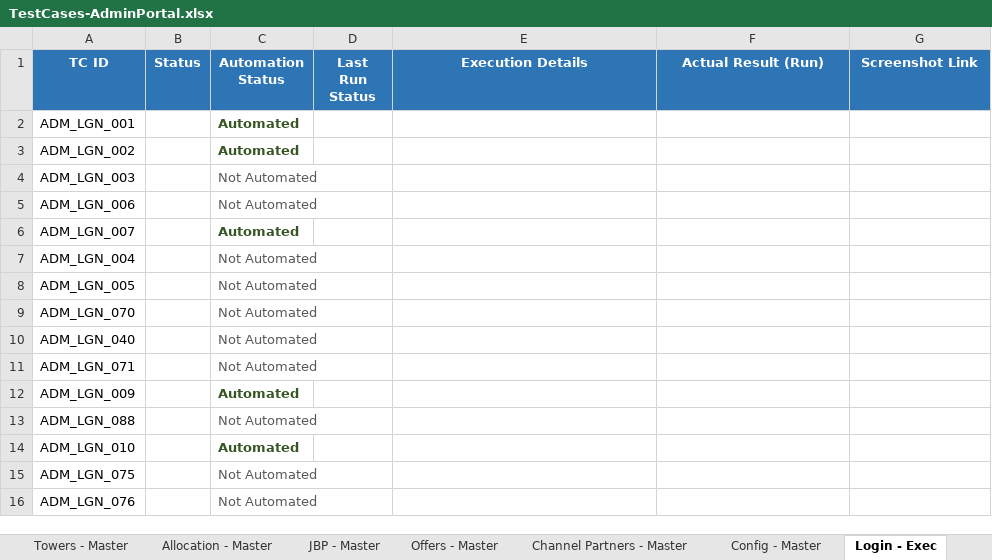
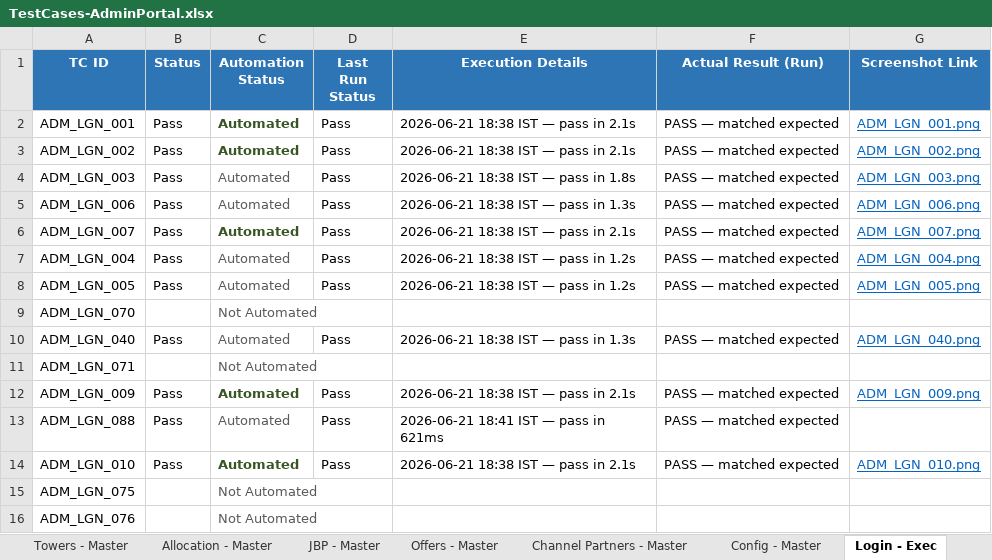
Before and after one commit to Anjalijha2/AI-Automation-hoabl, an Excel workbook: manual-qa-repository/07-execution/TestCases-AdminPortal.xlsx, sheet Login - Exec, drawn as a sheet; only a part is shown; values as stored, in another font and other column widths than the file's, no borders; the diff covers the shown part only; the diff names each change by its address in the sheet, - before the commit and + after, or states it on an @@ line.

```diff
--- a/manual-qa-repository/07-execution/TestCases-AdminPortal.xlsx (sheet Login - Exec)
+++ b/manual-qa-repository/07-execution/TestCases-AdminPortal.xlsx (sheet Login - Exec)
-B2:B8 (Status): (empty)
+B2:B8 (Status): Pass
-D2:D8 (Last Run Status): (empty)
+D2:D8 (Last Run Status): Pass
-E2:E3 (Execution Details): (empty)
+E2:E3 (Execution Details): 2026-06-21 18:38 IST — pass in 2.1s
-F2:F8 (Actual Result (Run)): (empty)
+F2:F8 (Actual Result (Run)): PASS — matched expected
-G2 (Screenshot Link): (empty)
+G2 (Screenshot Link): ADM_LGN_001.png
-G3 (Screenshot Link): (empty)
+G3 (Screenshot Link): ADM_LGN_002.png
-C4:C5 (Automation Status): Not Automated
+C4:C5 (Automation Status): Automated
-E4 (Execution Details): (empty)
+E4 (Execution Details): 2026-06-21 18:38 IST — pass in 1.8s
-G4 (Screenshot Link): (empty)
+G4 (Screenshot Link): ADM_LGN_003.png
-E5 (Execution Details): (empty)
+E5 (Execution Details): 2026-06-21 18:38 IST — pass in 1.3s
-G5 (Screenshot Link): (empty)
+G5 (Screenshot Link): ADM_LGN_006.png
-E6 (Execution Details): (empty)
+E6 (Execution Details): 2026-06-21 18:38 IST — pass in 2.1s
-G6 (Screenshot Link): (empty)
+G6 (Screenshot Link): ADM_LGN_007.png
-C7:C8 (Automation Status): Not Automated
+C7:C8 (Automation Status): Automated
-E7:E8 (Execution Details): (empty)
+E7:E8 (Execution Details): 2026-06-21 18:38 IST — pass in 1.2s
-G7 (Screenshot Link): (empty)
+G7 (Screenshot Link): ADM_LGN_004.png
-G8 (Screenshot Link): (empty)
+G8 (Screenshot Link): ADM_LGN_005.png
-B10 (Status): (empty)
+B10 (Status): Pass
-C10 (Automation Status): Not Automated
+C10 (Automation Status): Automated
-D10 (Last Run Status): (empty)
+D10 (Last Run Status): Pass
-E10 (Execution Details): (empty)
+E10 (Execution Details): 2026-06-21 18:38 IST — pass in 1.3s
-F10 (Actual Result (Run)): (empty)
+F10 (Actual Result (Run)): PASS — matched expected
-G10 (Screenshot Link): (empty)
+G10 (Screenshot Link): ADM_LGN_040.png
-B12:B14 (Status): (empty)
+B12:B14 (Status): Pass
-D12:D14 (Last Run Status): (empty)
+D12:D14 (Last Run Status): Pass
-E12 (Execution Details): (empty)
+E12 (Execution Details): 2026-06-21 18:38 IST — pass in 2.1s
-F12:F14 (Actual Result (Run)): (empty)
+F12:F14 (Actual Result (Run)): PASS — matched expected
-G12 (Screenshot Link): (empty)
+G12 (Screenshot Link): ADM_LGN_009.png
-C13 (Automation Status): Not Automated
+C13 (Automation Status): Automated
-E13 (Execution Details): (empty)
+E13 (Execution Details): 2026-06-21 18:41 IST — pass in 621ms
-E14 (Execution Details): (empty)
+E14 (Execution Details): 2026-06-21 18:38 IST — pass in 2.1s
-G14 (Screenshot Link): (empty)
+G14 (Screenshot Link): ADM_LGN_010.png
```
Also changed, not shown: 217 edited cells elsewhere in this sheet, sheet Login - Master, sheet Customers - Exec, 2 other files.
